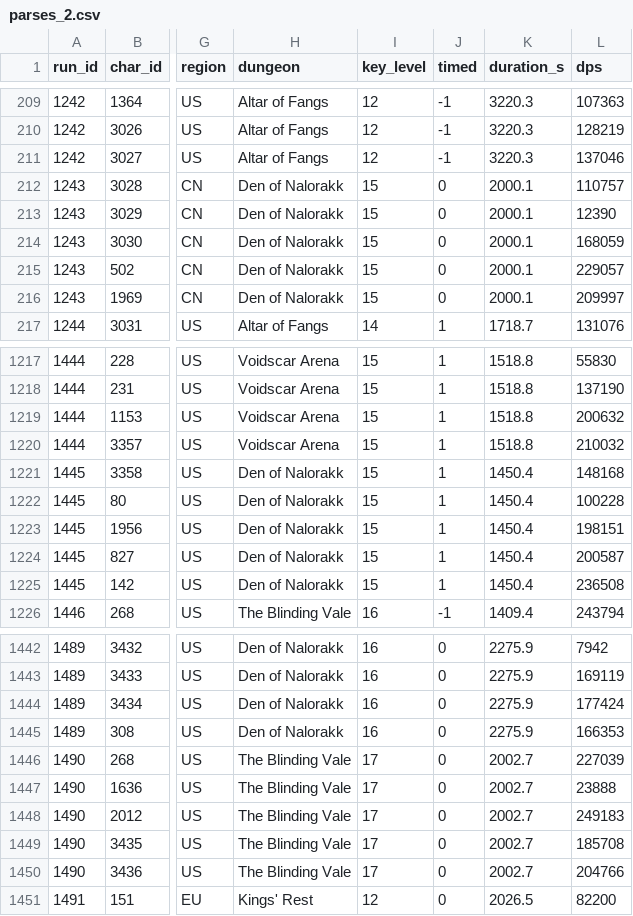
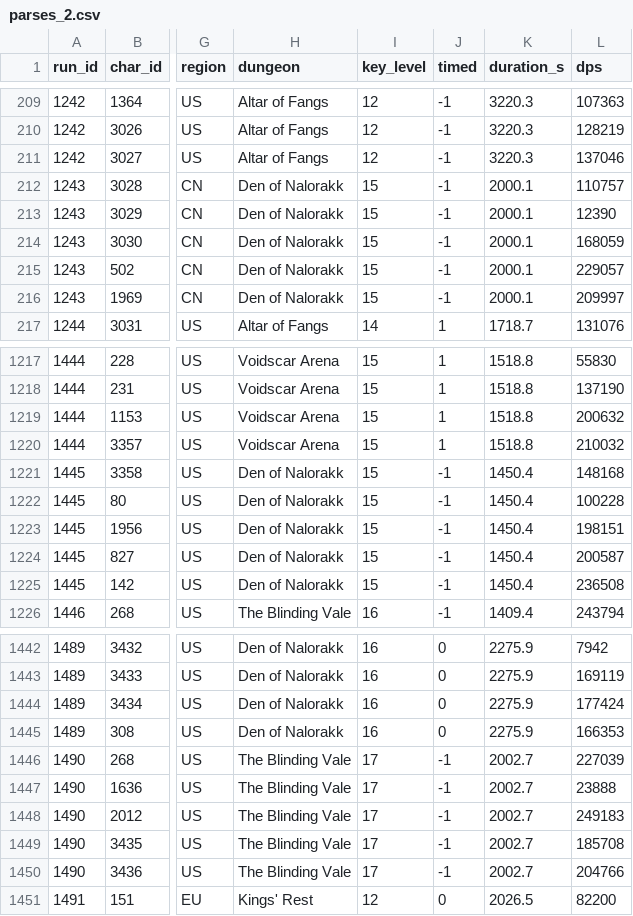
Before and after one commit to st331/wowlogs, a CSV file: docs/llms/parses_2.csv, drawn as a sheet; only a part is shown, gaps mark what is left out; the diff covers the shown part only; the diff names each change by its address in the sheet, - before the commit and + after, or states it on an @@ line.

```diff
--- a/docs/llms/parses_2.csv
+++ b/docs/llms/parses_2.csv
-J212:J216 (timed): 0
+J212:J216 (timed): -1
-J1221:J1225 (timed): 1
+J1221:J1225 (timed): -1
-J1446:J1450 (timed): 0
+J1446:J1450 (timed): -1
```
Also changed, not shown: 19 edited cells elsewhere in this file, docs/llms/parses_3.csv, docs/llms/spec_by_day.csv, 41 other files.
